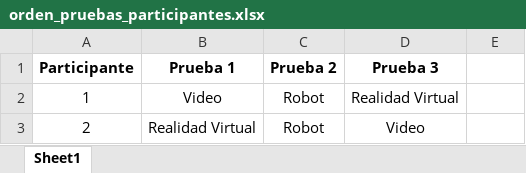
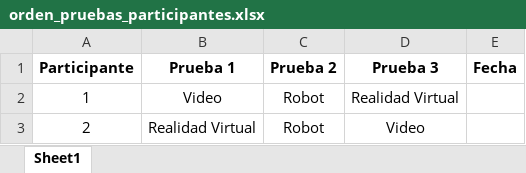
Before and after one commit to dcarrillo11/nao, an Excel workbook: orden_pruebas_participantes.xlsx, sheet Sheet1, drawn as a sheet; only a part is shown; values as stored, in another font and other column widths than the file's, no borders; the diff names each change by its address in the sheet, - before the commit and + after, or states it on an @@ line.

Commit message:
Added new column to participants excel

```diff
--- a/orden_pruebas_participantes.xlsx (sheet Sheet1)
+++ b/orden_pruebas_participantes.xlsx (sheet Sheet1)
-E1: (empty)
+E1: Fecha
```
